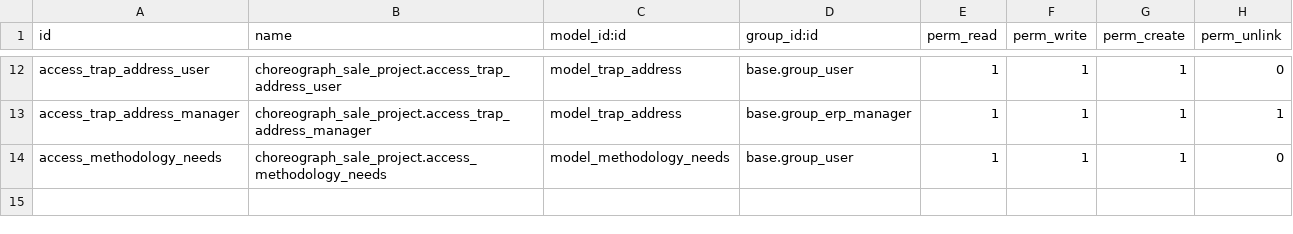
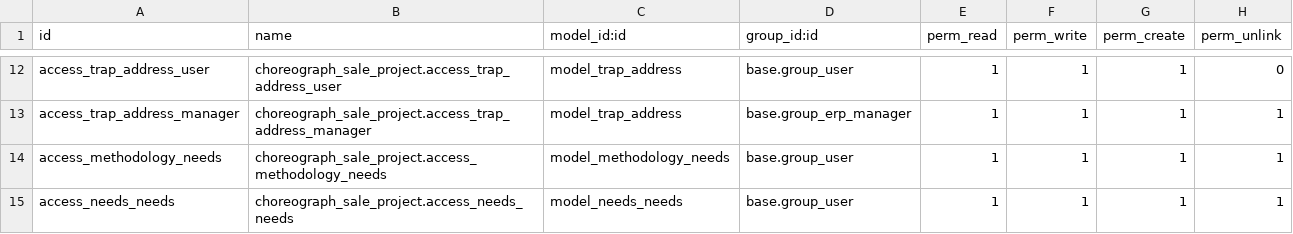
Before and after one commit to Choreograph-Lille/OdooConex, a CSV file: choreograph-addons/choreograph_sale_project/security/ir.model.access.csv, drawn as a sheet; only a part is shown, gaps mark what is left out.

Commit message:
[IMP]: HT08104,HT08105 : Menu, other model implementation.

```diff
--- a/choreograph-addons/choreograph_sale_project/security/ir.model.access.csv
+++ b/choreograph-addons/choreograph_sale_project/security/ir.model.access.csv
@@ -13,2 +13,3 @@ access_trap_address_user,choreograph_sale_project.access_trap_address_user,model
 access_trap_address_manager,choreograph_sale_project.access_trap_address_manager,model_trap_address,base.group_erp_manager,1,1,1,1
-access_methodology_needs,choreograph_sale_project.access_methodology_needs,model_methodology_needs,base.group_user,1,1,1,0
+access_methodology_needs,choreograph_sale_project.access_methodology_needs,model_methodology_needs,base.group_user,1,1,1,1
+access_needs_needs,choreograph_sale_project.access_needs_needs,model_needs_needs,base.group_user,1,1,1,1
```
Also changed, not shown: 5 other files.
